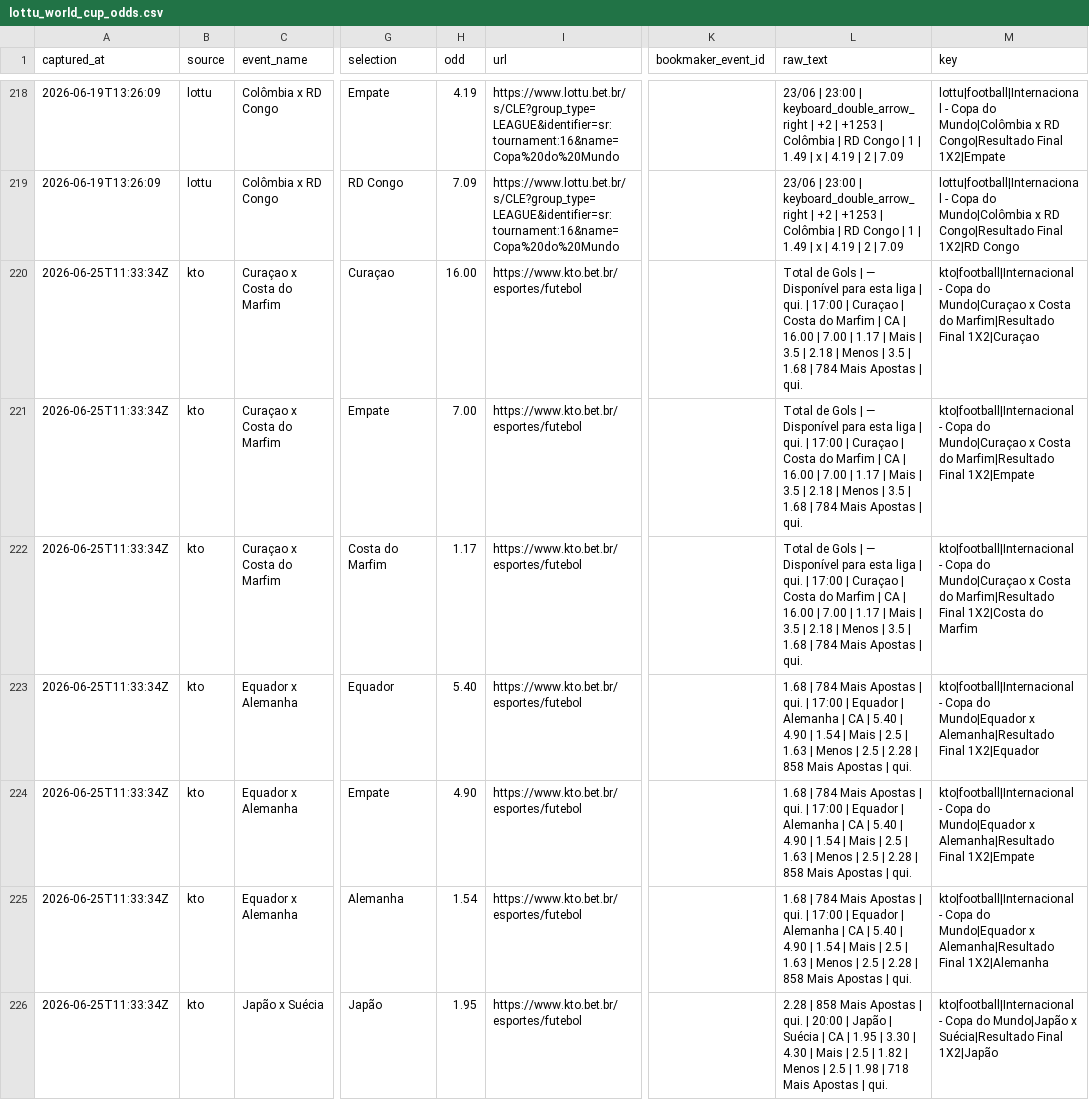
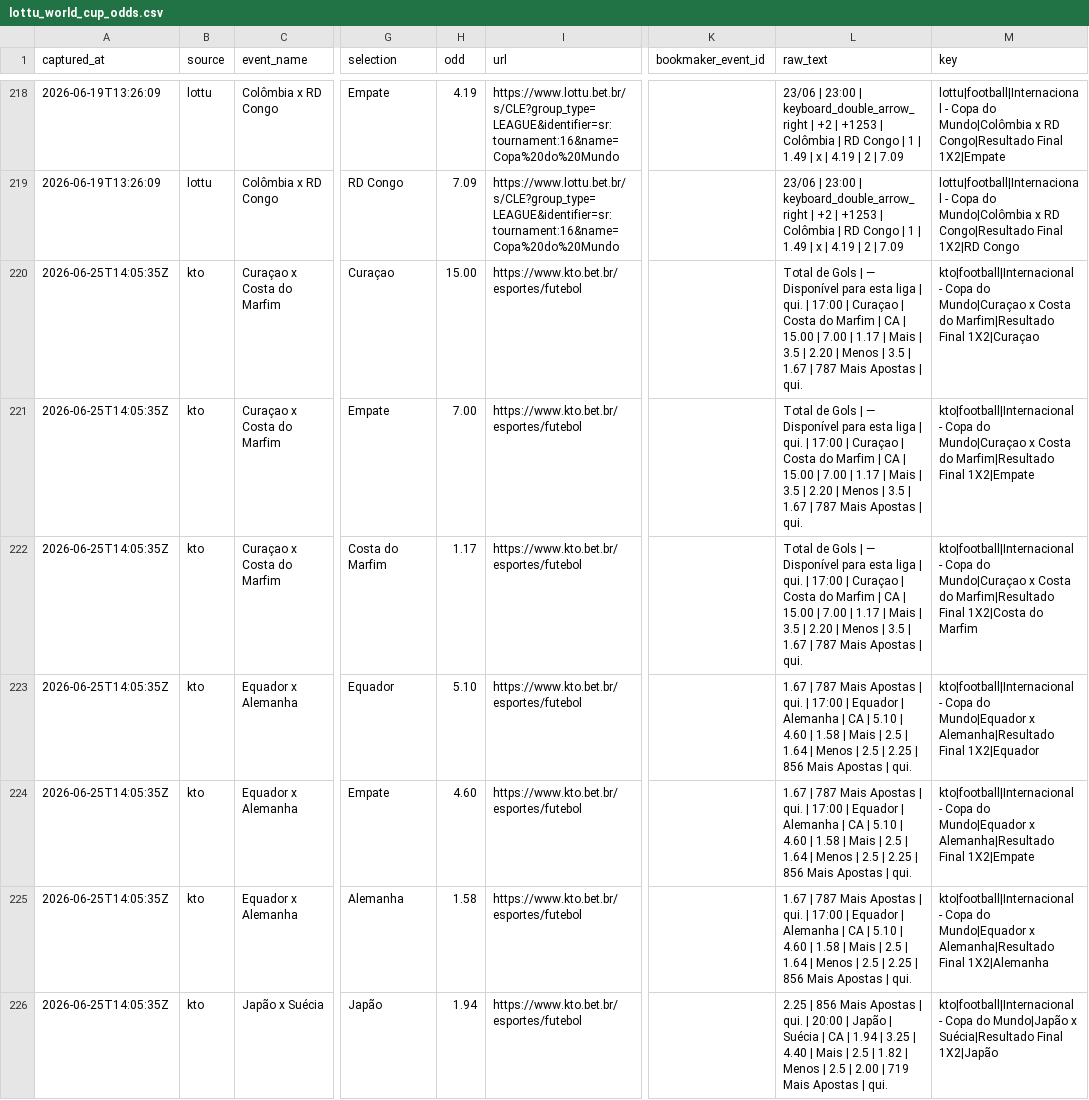
Before and after one commit to jfdconsult/jdmarket-site, a CSV file: worldcup26-engine/data/feed/lottu_world_cup_odds.csv, drawn as a sheet; only a part is shown, gaps mark what is left out; the diff covers the shown part only; the diff names each change by its address in the sheet, - before the commit and + after, or states it on an @@ line.

Commit message:
worldcup26: atualizacao automatica nuvem 25/06 11:06 BRT

```diff
--- a/worldcup26-engine/data/feed/lottu_world_cup_odds.csv
+++ b/worldcup26-engine/data/feed/lottu_world_cup_odds.csv
-A220:A226 (captured_at): 2026-06-25T11:33:34Z
+A220:A226 (captured_at): 2026-06-25T14:05:35Z
-H220 (odd): 16.00
+H220 (odd): 15.00
-L220:L222 (raw_text): …CA | 16.00 | 7.00 | 1.17 | Mais | 3.5 | 2.18 | Menos | 3.5 | 1.68 | 784 Mais Apostas…
+L220:L222 (raw_text): …CA | 15.00 | 7.00 | 1.17 | Mais | 3.5 | 2.20 | Menos | 3.5 | 1.67 | 787 Mais Apostas…
-H223 (odd): 5.40
+H223 (odd): 5.10
-L223:L225 (raw_text): 1.68 | 784 Mais Apostas | qui. | 17:00 | Equador | Alemanha | CA | 5.40 | 4.90 | 1.54 | Mais | 2.5 | 1.63 | Menos | 2.5 | 2.28 | 858 Mais Apostas…
+L223:L225 (raw_text): 1.67 | 787 Mais Apostas | qui. | 17:00 | Equador | Alemanha | CA | 5.10 | 4.60 | 1.58 | Mais | 2.5 | 1.64 | Menos | 2.5 | 2.25 | 856 Mais Apostas…
-H224 (odd): 4.90
+H224 (odd): 4.60
-H225 (odd): 1.54
+H225 (odd): 1.58
-H226 (odd): 1.95
+H226 (odd): 1.94
-L226 (raw_text): 2.28 | 858 Mais Apostas | qui. | 20:00 | Japão | Suécia | CA | 1.95 | 3.30 | 4.30 | Mais | 2.5 | 1.82 | Menos | 2.5 | 1.98 | 718 Mais Apostas…
+L226 (raw_text): 2.25 | 856 Mais Apostas | qui. | 20:00 | Japão | Suécia | CA | 1.94 | 3.25 | 4.40 | Mais | 2.5 | 1.82 | Menos | 2.5 | 2.00 | 719 Mais Apostas…
```
Also changed, not shown: 111 edited cells elsewhere in this file, 3 other files.
